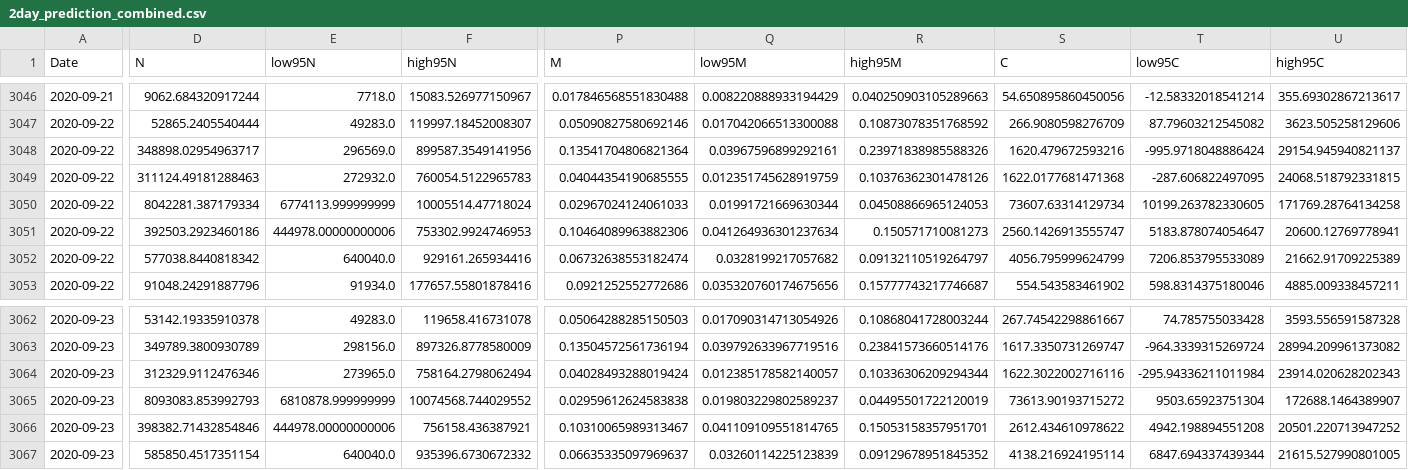
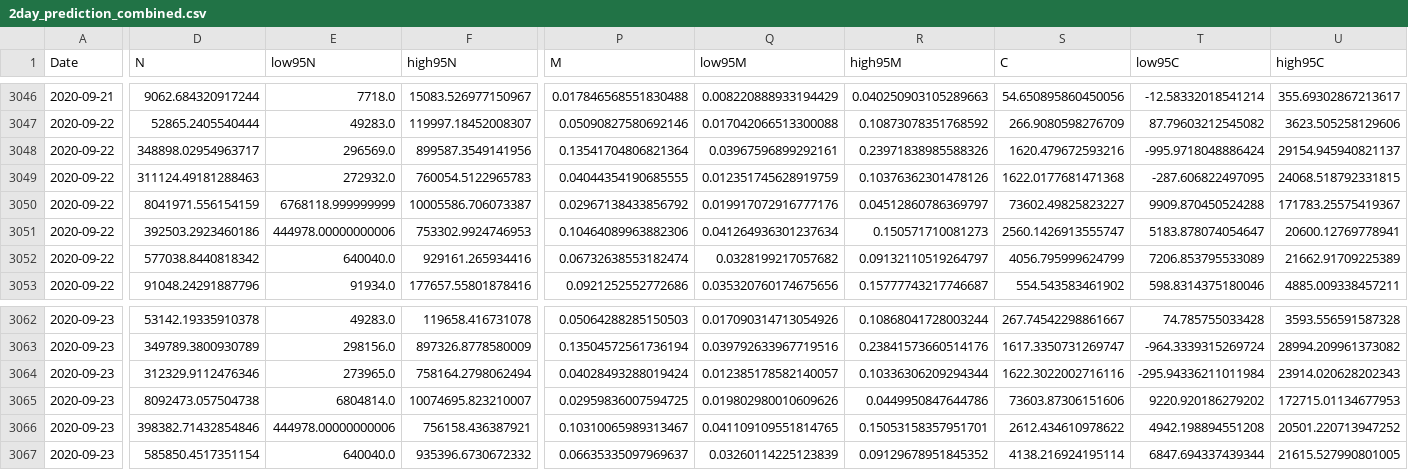
Before and after one commit to ninoaf/solutions, a CSV file: logistic_baseline_predictions_combined/2day_prediction_combined.csv, drawn as a sheet; only a part is shown, gaps mark what is left out; the diff names each change by its address in the sheet, - before the commit and + after, or states it on an @@ line.

```diff
--- a/logistic_baseline_predictions_combined/2day_prediction_combined.csv
+++ b/logistic_baseline_predictions_combined/2day_prediction_combined.csv
-D3050 (N): 8042281.387179334
+D3050 (N): 8041971.556154159
-E3050 (low95N): 6774113.999999999
+E3050 (low95N): 6768118.999999999
-F3050 (high95N): 10005514.47718024
+F3050 (high95N): 10005586.706073387
-P3050 (M): 0.02967024124061033
+P3050 (M): 0.02967138433856792
-Q3050 (low95M): 0.01991721669630344
+Q3050 (low95M): 0.019917072916777176
-R3050 (high95M): 0.04508866965124053
+R3050 (high95M): 0.04512860786369797
-S3050 (C): 73607.63314129734
+S3050 (C): 73602.49825823227
-T3050 (low95C): 10199.263782330605
+T3050 (low95C): 9909.870450524288
-U3050 (high95C): 171769.28764134258
+U3050 (high95C): 171783.25575419367
-D3065 (N): 8093083.853992793
+D3065 (N): 8092473.057504738
-E3065 (low95N): 6810878.999999999
+E3065 (low95N): 6804814.0
-F3065 (high95N): 10074568.744029552
+F3065 (high95N): 10074695.823210007
-P3065 (M): 0.02959612624583838
+P3065 (M): 0.02959836007594725
-Q3065 (low95M): 0.019803229802589237
+Q3065 (low95M): 0.019802980010609626
-R3065 (high95M): 0.04495501722120019
+R3065 (high95M): 0.0449950847644786
-S3065 (C): 73613.90193715272
+S3065 (C): 73603.87306151606
-T3065 (low95C): 9503.65923751304
+T3065 (low95C): 9220.920186279202
-U3065 (high95C): 172688.1464389907
+U3065 (high95C): 172715.01134677953
```
Also changed, not shown: logistic_baseline_predictions_combined/30day_prediction_combined.csv, logistic_baseline_predictions_combined/7day_prediction_combined.csv, 3 other files.
